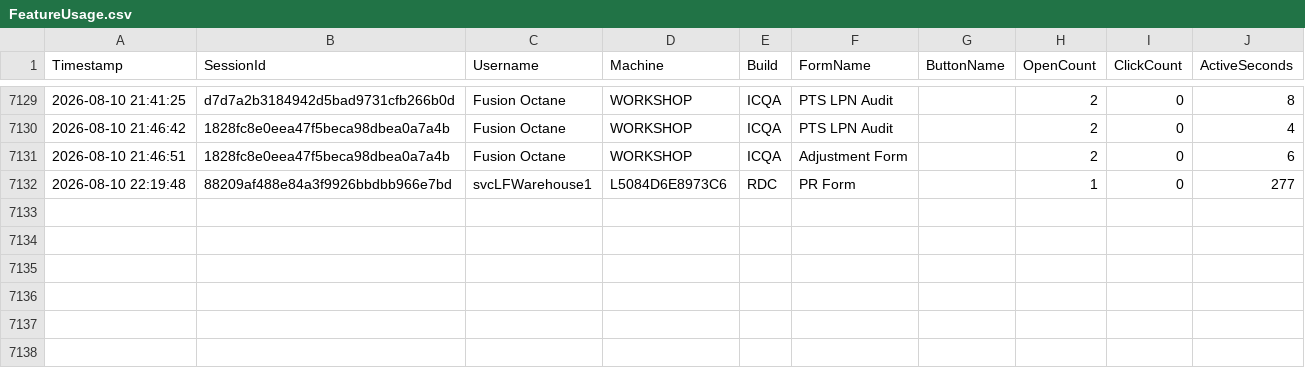
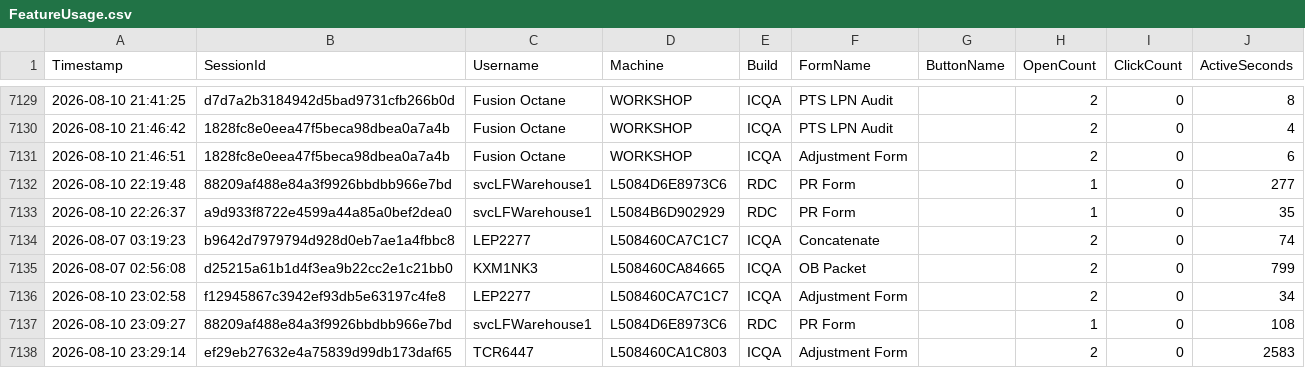
Before and after one commit to ixservices-bit/ixservices.github.io, a CSV file: data/FeatureUsage.csv, drawn as a sheet; only a part is shown, gaps mark what is left out.

```diff
--- a/data/FeatureUsage.csv
+++ b/data/FeatureUsage.csv
@@ -7132 +7132,7 @@ Timestamp,SessionId,Username,Machine,Build,FormName,ButtonName,OpenCount,ClickCo
 2026-08-10 22:19:48,88209af488e84a3f9926bbdbb966e7bd,svcLFWarehouse1,L5084D6E8973C6,RDC,PR Form,,1,0,277
+2026-08-10 22:26:37,a9d933f8722e4599a44a85a0bef2dea0,svcLFWarehouse1,L5084B6D902929,RDC,PR Form,,1,0,35
+2026-08-07 03:19:23,b9642d7979794d928d0eb7ae1a4fbbc8,LEP2277,L508460CA7C1C7,ICQA,Concatenate,,2,0,74
+2026-08-07 02:56:08,d25215a61b1d4f3ea9b22cc2e1c21bb0,KXM1NK3,L508460CA84665,ICQA,OB Packet,,2,0,799
+2026-08-10 23:02:58,f12945867c3942ef93db5e63197c4fe8,LEP2277,L508460CA7C1C7,ICQA,Adjustment Form,,2,0,34
+2026-08-10 23:09:27,88209af488e84a3f9926bbdbb966e7bd,svcLFWarehouse1,L5084D6E8973C6,RDC,PR Form,,1,0,108
+2026-08-10 23:29:14,ef29eb27632e4a75839d99db173daf65,TCR6447,L508460CA1C803,ICQA,Adjustment Form,,2,0,2583
```
Also changed, not shown: data/QuickLinkUsage.csv, data/UserUsage.csv, 1 other file.
